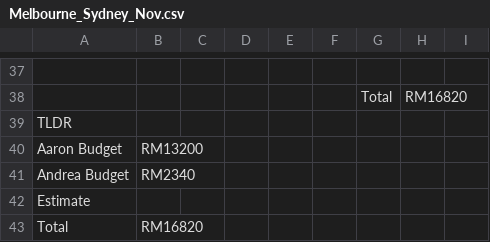
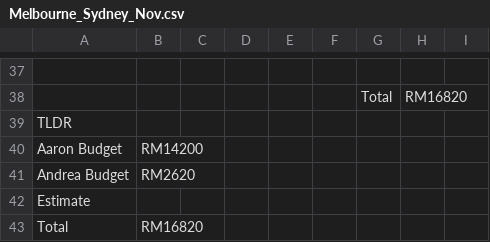
Before and after one commit to aaronagai/au-trip-planner, a CSV file: Melbourne_Sydney_Nov.csv, drawn as a sheet; only a part is shown, gaps mark what is left out; the diff names each change by its address in the sheet, - before the commit and + after, or states it on an @@ line.

Commit message:
Update Aaron/Andrea budget split

```diff
--- a/Melbourne_Sydney_Nov.csv
+++ b/Melbourne_Sydney_Nov.csv
-B40: RM13200
+B40: RM14200
-B41: RM2340
+B41: RM2620
```
